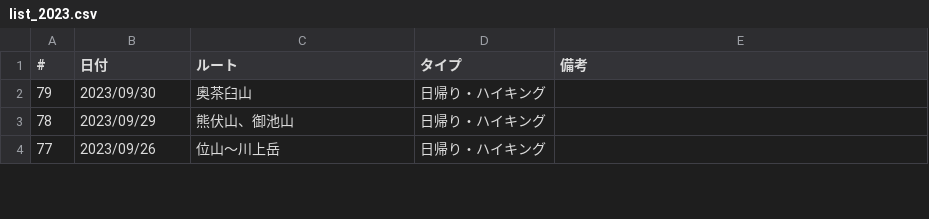
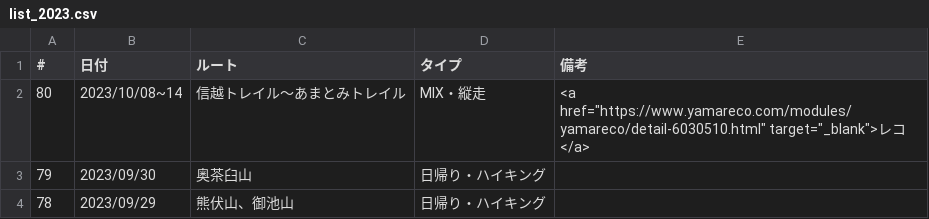
Before and after one commit to onlyzs89/onlyzs89.github.io, a CSV file: mountains/assets/data/list_2023.csv, drawn as a sheet; only a part is shown; the shorter side is filled out with more unchanged rows.

```diff
--- a/mountains/assets/data/list_2023.csv
+++ b/mountains/assets/data/list_2023.csv
@@ -1,2 +1,3 @@
 #,日付,ルート,タイプ,備考
+80,2023/10/08~14,信越トレイル～あまとみトレイル,MIX・縦走,<a href="https://www.yamareco.com/modules/yamareco/detail-6030510.html" target="_blank">レコ</a>
 79,2023/09/30,奥茶臼山,日帰り・ハイキング,
```
Also changed, not shown: 1 other file.
